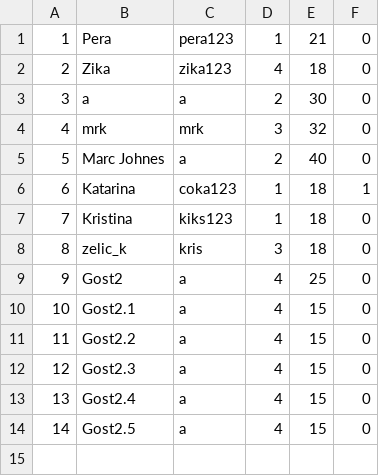
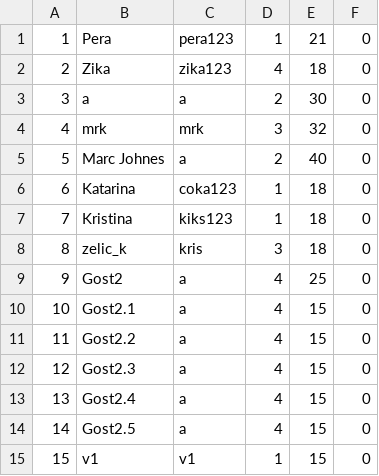
Before and after one commit to BrziGolub/booking, a CSV file: Booking/Booking/Resources/Data/users.csv, drawn as a sheet.

```diff
--- a/Booking/Booking/Resources/Data/users.csv
+++ b/Booking/Booking/Resources/Data/users.csv
@@ -5,3 +5,3 @@
 5|Marc Johnes|a|2|40|0
-6|Katarina|coka123|1|18|1
+6|Katarina|coka123|1|18|0
 7|Kristina|kiks123|1|18|0
@@ -14 +14,2 @@
 14|Gost2.5|a|4|15|0
+15|v1|v1|1|15|0
```
Also changed, not shown: 4 other files.
